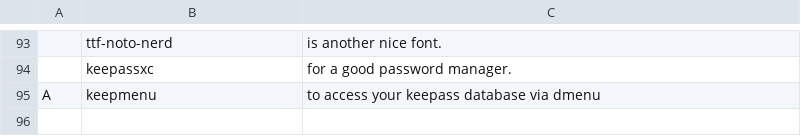
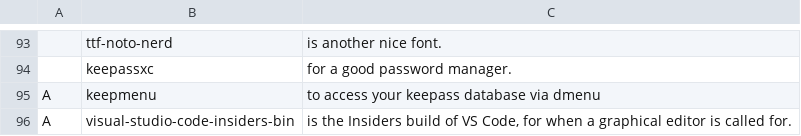
Before and after one commit to corbin-zip/CARBS, a CSV file: progs.csv, drawn as a sheet; only a part is shown, gaps mark what is left out; the diff names each change by its address in the sheet, - before the commit and + after, or states it on an @@ line.

```diff
--- a/progs.csv
+++ b/progs.csv
+row 96: A | visual-studio-code-insiders-bin | is the Insiders build of VS Code, for when a graphical editor is called for.
```
Also changed, not shown: 1 other file.
